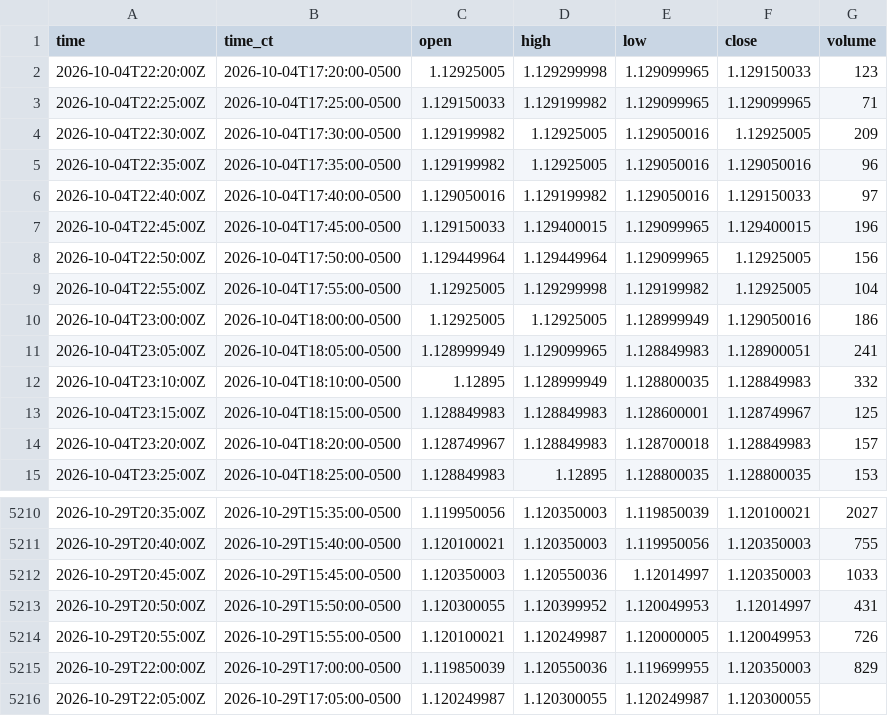
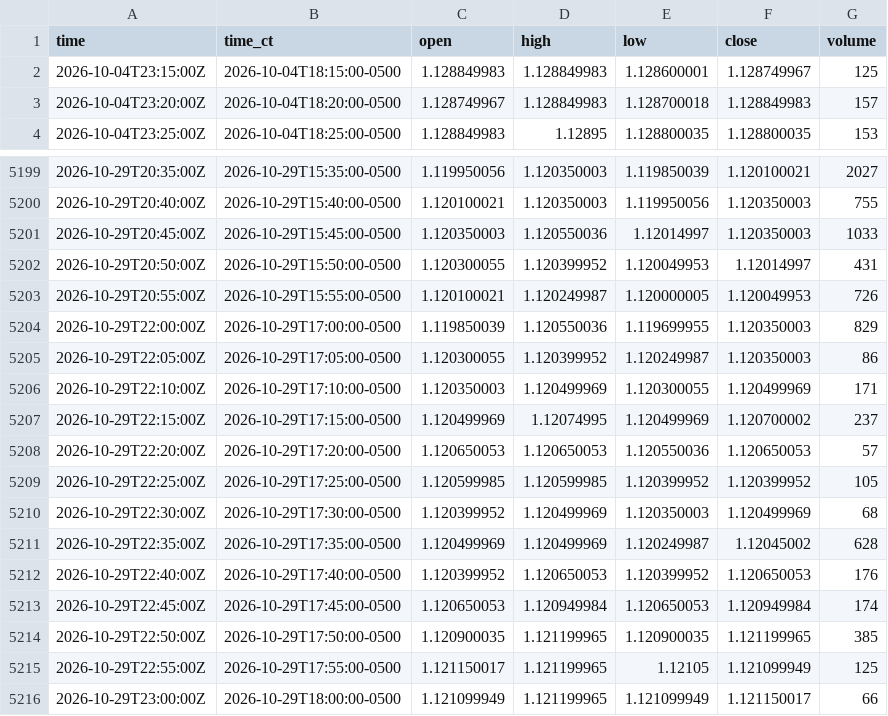
Before and after one commit to HAM-X/whs-data, a CSV file: data/bars/5m/6E.csv, drawn as a sheet; only a part is shown, gaps mark what is left out.

```diff
--- a/data/bars/5m/6E.csv
+++ b/data/bars/5m/6E.csv
@@ -1,13 +1,2 @@
 time,time_ct,open,high,low,close,volume
-2026-10-04T22:20:00Z,2026-10-04T17:20:00-0500,1.12925005,1.129299998,1.129099965,1.129150033,123
-2026-10-04T22:25:00Z,2026-10-04T17:25:00-0500,1.129150033,1.129199982,1.129099965,1.129099965,71
-2026-10-04T22:30:00Z,2026-10-04T17:30:00-0500,1.129199982,1.12925005,1.129050016,1.12925005,209
-2026-10-04T22:35:00Z,2026-10-04T17:35:00-0500,1.129199982,1.12925005,1.129050016,1.129050016,96
-2026-10-04T22:40:00Z,2026-10-04T17:40:00-0500,1.129050016,1.129199982,1.129050016,1.129150033,97
-2026-10-04T22:45:00Z,2026-10-04T17:45:00-0500,1.129150033,1.129400015,1.129099965,1.129400015,196
-2026-10-04T22:50:00Z,2026-10-04T17:50:00-0500,1.129449964,1.129449964,1.129099965,1.12925005,156
-2026-10-04T22:55:00Z,2026-10-04T17:55:00-0500,1.12925005,1.129299998,1.129199982,1.12925005,104
-2026-10-04T23:00:00Z,2026-10-04T18:00:00-0500,1.12925005,1.12925005,1.128999949,1.129050016,186
-2026-10-04T23:05:00Z,2026-10-04T18:05:00-0500,1.128999949,1.129099965,1.128849983,1.128900051,241
-2026-10-04T23:10:00Z,2026-10-04T18:10:00-0500,1.12895,1.128999949,1.128800035,1.128849983,332
 2026-10-04T23:15:00Z,2026-10-04T18:15:00-0500,1.128849983,1.128849983,1.128600001,1.128749967,125
@@ -5215,2 +5204,13 @@ time,time_ct,open,high,low,close,volume
 2026-10-29T22:00:00Z,2026-10-29T17:00:00-0500,1.119850039,1.120550036,1.119699955,1.120350003,829
-2026-10-29T22:05:00Z,2026-10-29T17:05:00-0500,1.120249987,1.120300055,1.120249987,1.120300055,
+2026-10-29T22:05:00Z,2026-10-29T17:05:00-0500,1.120300055,1.120399952,1.120249987,1.120350003,86
+2026-10-29T22:10:00Z,2026-10-29T17:10:00-0500,1.120350003,1.120499969,1.120300055,1.120499969,171
+2026-10-29T22:15:00Z,2026-10-29T17:15:00-0500,1.120499969,1.12074995,1.120499969,1.120700002,237
+2026-10-29T22:20:00Z,2026-10-29T17:20:00-0500,1.120650053,1.120650053,1.120550036,1.120650053,57
+2026-10-29T22:25:00Z,2026-10-29T17:25:00-0500,1.120599985,1.120599985,1.120399952,1.120399952,105
+2026-10-29T22:30:00Z,2026-10-29T17:30:00-0500,1.120399952,1.120499969,1.120350003,1.120499969,68
+2026-10-29T22:35:00Z,2026-10-29T17:35:00-0500,1.120499969,1.120499969,1.120249987,1.12045002,628
+2026-10-29T22:40:00Z,2026-10-29T17:40:00-0500,1.120399952,1.120650053,1.120399952,1.120650053,176
+2026-10-29T22:45:00Z,2026-10-29T17:45:00-0500,1.120650053,1.120949984,1.120650053,1.120949984,174
+2026-10-29T22:50:00Z,2026-10-29T17:50:00-0500,1.120900035,1.121199965,1.120900035,1.121199965,385
+2026-10-29T22:55:00Z,2026-10-29T17:55:00-0500,1.121150017,1.121199965,1.12105,1.121099949,125
+2026-10-29T23:00:00Z,2026-10-29T18:00:00-0500,1.121099949,1.121199965,1.121099949,1.121150017,66
```
Also changed, not shown: data/bars/15m/6S.csv, data/bars/5m/6A.csv, 38 other files.
